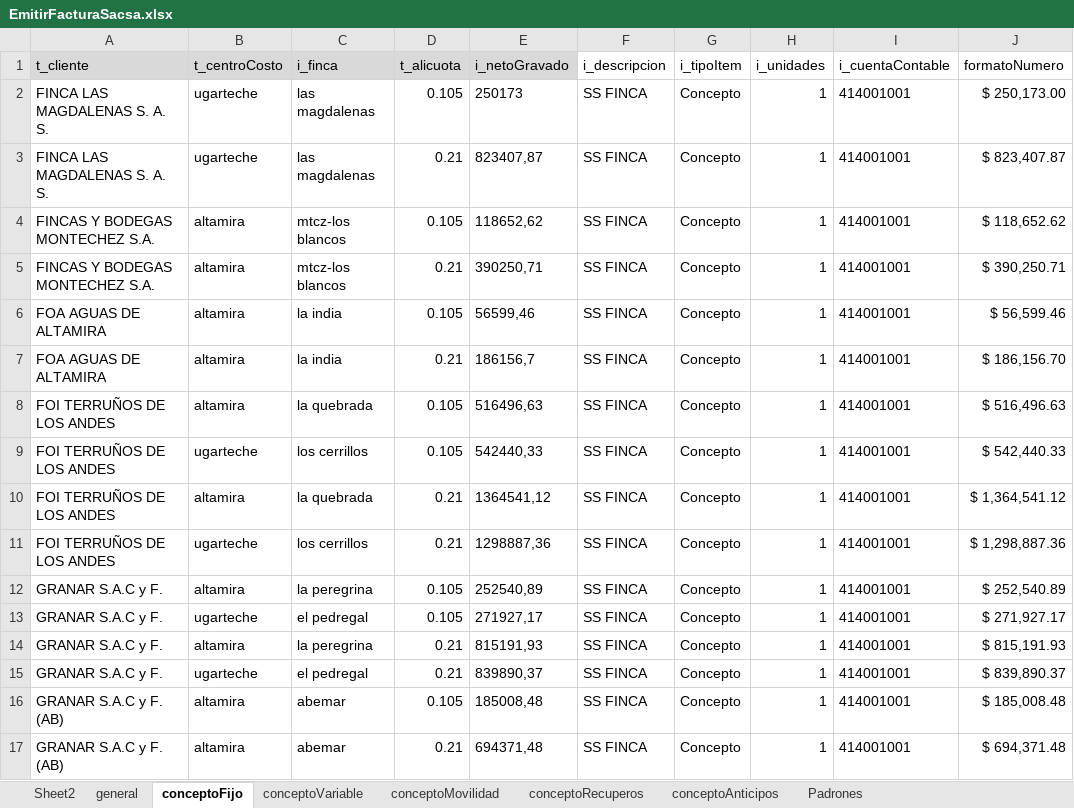
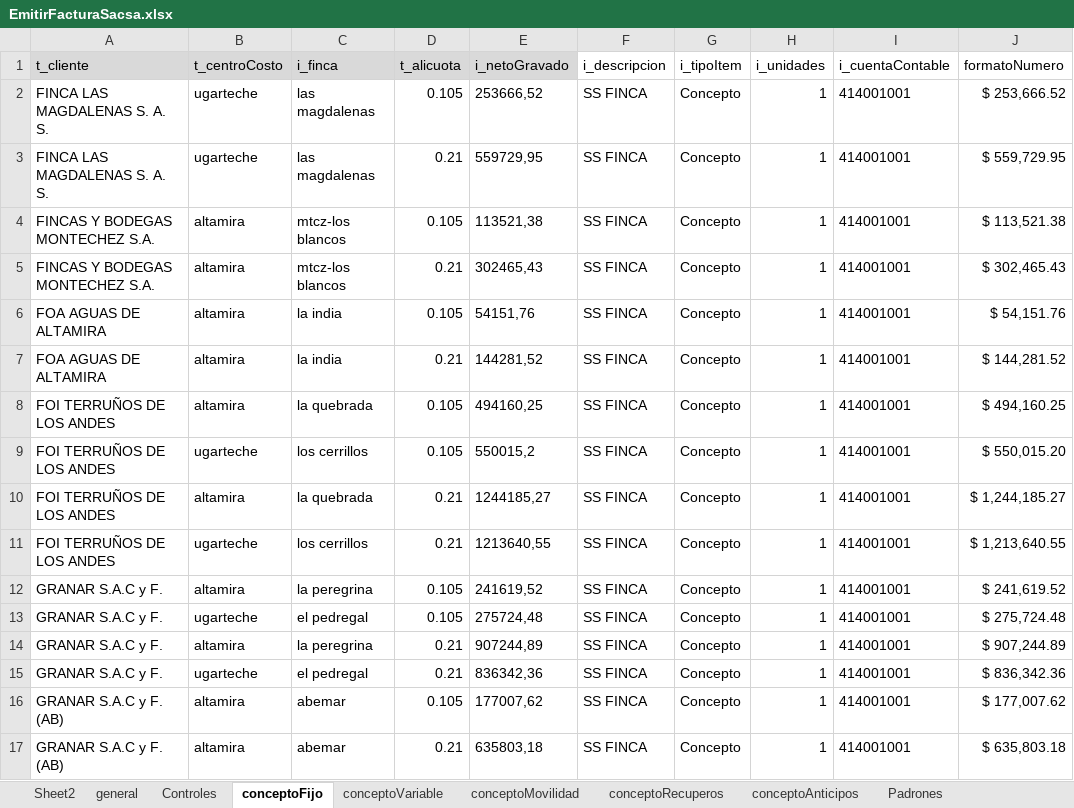
Before and after one commit to paalanis/albor, an Excel workbook: DataTables/FACTURACION/EmitirFacturaSacsa.xlsx, sheet conceptoFijo, drawn as a sheet; only a part is shown; values as stored, in another font and other column widths than the file's, no borders; the diff covers the shown part only; the diff names each change by its address in the sheet, - before the commit and + after, or states it on an @@ line.

```diff
--- a/DataTables/FACTURACION/EmitirFacturaSacsa.xlsx (sheet conceptoFijo)
+++ b/DataTables/FACTURACION/EmitirFacturaSacsa.xlsx (sheet conceptoFijo)
+sheet tab: Controles
-E2 (i_netoGravado): 250173
+E2 (i_netoGravado): 253666,52
-J2 (formatoNumero): $ 250,173.00
+J2 (formatoNumero): $ 253,666.52
-E3 (i_netoGravado): 823407,87
+E3 (i_netoGravado): 559729,95
-J3 (formatoNumero): $ 823,407.87
+J3 (formatoNumero): $ 559,729.95
-E4 (i_netoGravado): 118652,62
+E4 (i_netoGravado): 113521,38
-J4 (formatoNumero): $ 118,652.62
+J4 (formatoNumero): $ 113,521.38
-E5 (i_netoGravado): 390250,71
+E5 (i_netoGravado): 302465,43
-J5 (formatoNumero): $ 390,250.71
+J5 (formatoNumero): $ 302,465.43
-E6 (i_netoGravado): 56599,46
+E6 (i_netoGravado): 54151,76
-J6 (formatoNumero): $ 56,599.46
+J6 (formatoNumero): $ 54,151.76
-E7 (i_netoGravado): 186156,7
+E7 (i_netoGravado): 144281,52
-J7 (formatoNumero): $ 186,156.70
+J7 (formatoNumero): $ 144,281.52
-E8 (i_netoGravado): 516496,63
+E8 (i_netoGravado): 494160,25
-J8 (formatoNumero): $ 516,496.63
+J8 (formatoNumero): $ 494,160.25
-E9 (i_netoGravado): 542440,33
+E9 (i_netoGravado): 550015,2
-J9 (formatoNumero): $ 542,440.33
+J9 (formatoNumero): $ 550,015.20
-E10 (i_netoGravado): 1364541,12
+E10 (i_netoGravado): 1244185,27
-J10 (formatoNumero): $ 1,364,541.12
+J10 (formatoNumero): $ 1,244,185.27
-E11 (i_netoGravado): 1298887,36
+E11 (i_netoGravado): 1213640,55
-J11 (formatoNumero): $ 1,298,887.36
+J11 (formatoNumero): $ 1,213,640.55
-E12 (i_netoGravado): 252540,89
+E12 (i_netoGravado): 241619,52
-J12 (formatoNumero): $ 252,540.89
+J12 (formatoNumero): $ 241,619.52
-E13 (i_netoGravado): 271927,17
+E13 (i_netoGravado): 275724,48
-J13 (formatoNumero): $ 271,927.17
+J13 (formatoNumero): $ 275,724.48
-E14 (i_netoGravado): 815191,93
+E14 (i_netoGravado): 907244,89
-J14 (formatoNumero): $ 815,191.93
+J14 (formatoNumero): $ 907,244.89
-E15 (i_netoGravado): 839890,37
+E15 (i_netoGravado): 836342,36
-J15 (formatoNumero): $ 839,890.37
+J15 (formatoNumero): $ 836,342.36
-E16 (i_netoGravado): 185008,48
+E16 (i_netoGravado): 177007,62
-J16 (formatoNumero): $ 185,008.48
+J16 (formatoNumero): $ 177,007.62
-E17 (i_netoGravado): 694371,48
+E17 (i_netoGravado): 635803,18
-J17 (formatoNumero): $ 694,371.48
+J17 (formatoNumero): $ 635,803.18
```
Also changed, not shown: 12 edited cells elsewhere in this sheet, sheet general, sheet conceptoRecuperos, sheet conceptoMovilidad, sheet conceptoVariable, DataTables/FACTURACION/EmitirFacturaFoa.xlsx, 8 other files.
